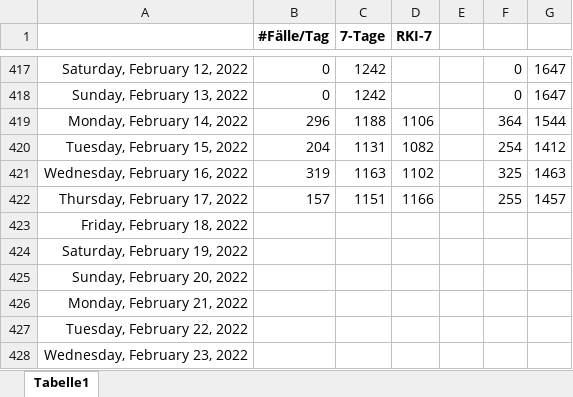
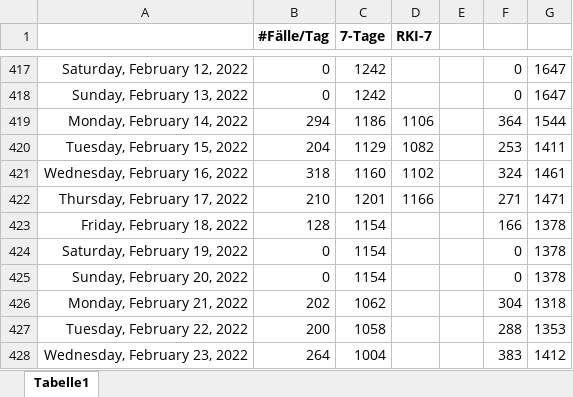
Before and after one commit to bbbkl/bk_shared, an Excel workbook: kl_7tage.xlsx, sheet Tabelle1, drawn as a sheet; only a part is shown, gaps mark what is left out; values as stored, in another font and other column widths than the file's, no borders; charts and pictures not drawn; the diff covers the shown part only; the diff names each change by its address in the sheet, - before the commit and + after, or states it on an @@ line.

```diff
--- a/kl_7tage.xlsx (sheet Tabelle1)
+++ b/kl_7tage.xlsx (sheet Tabelle1)
-B419 (#Fälle/Tag): 296
+B419 (#Fälle/Tag): 294
-C419 (7-Tage): 1188
+C419 (7-Tage): 1186
-C420 (7-Tage): 1131
+C420 (7-Tage): 1129
-F420: 254
+F420: 253
-G420: 1412
+G420: 1411
-B421 (#Fälle/Tag): 319
+B421 (#Fälle/Tag): 318
-C421 (7-Tage): 1163
+C421 (7-Tage): 1160
-F421: 325
+F421: 324
-G421: 1463
+G421: 1461
-B422 (#Fälle/Tag): 157
+B422 (#Fälle/Tag): 210
-C422 (7-Tage): 1151
+C422 (7-Tage): 1201
-F422: 255
+F422: 271
-G422: 1457
+G422: 1471
-B423 (#Fälle/Tag): (empty)
+B423 (#Fälle/Tag): 128
-C423:C425 (7-Tage): (empty)
+C423:C425 (7-Tage): 1154
-F423: (empty)
+F423: 166
-G423:G425: (empty)
+G423:G425: 1378
-B424:B425 (#Fälle/Tag): (empty)
+B424:B425 (#Fälle/Tag): 0
-F424:F425: (empty)
+F424:F425: 0
-B426 (#Fälle/Tag): (empty)
+B426 (#Fälle/Tag): 202
-C426 (7-Tage): (empty)
+C426 (7-Tage): 1062
-F426: (empty)
+F426: 304
-G426: (empty)
+G426: 1318
-B427 (#Fälle/Tag): (empty)
+B427 (#Fälle/Tag): 200
-C427 (7-Tage): (empty)
+C427 (7-Tage): 1058
-F427: (empty)
+F427: 288
-G427: (empty)
+G427: 1353
-B428 (#Fälle/Tag): (empty)
+B428 (#Fälle/Tag): 264
-C428 (7-Tage): (empty)
+C428 (7-Tage): 1004
-F428: (empty)
+F428: 383
-G428: (empty)
+G428: 1412
```
Also changed, not shown: 10 added rows and 25 edited cells elsewhere in this sheet, charts or pictures, 2 other files.
